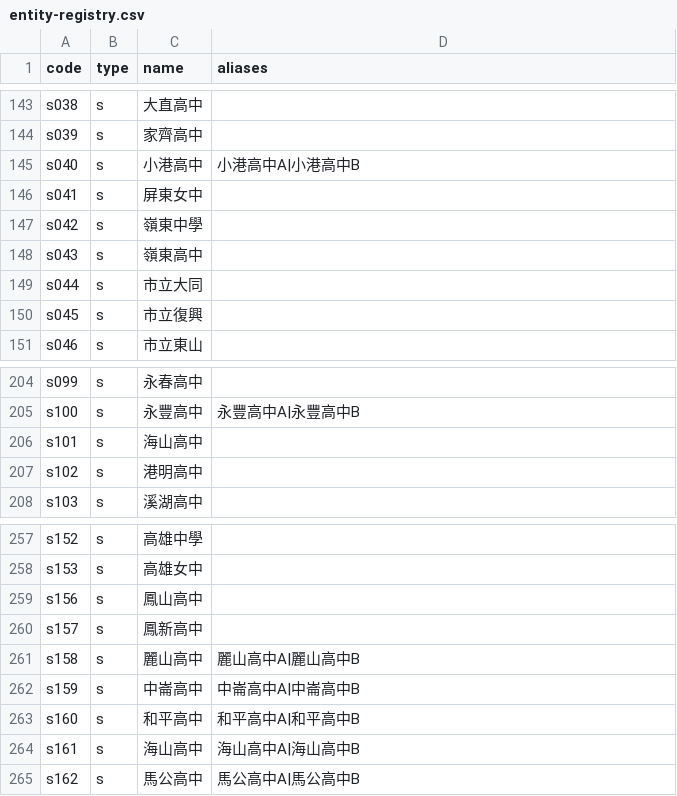
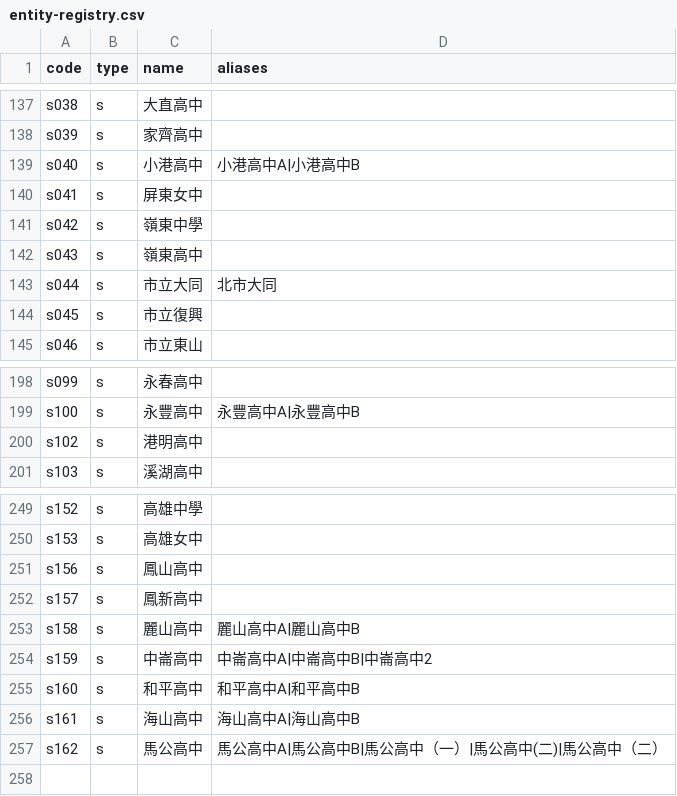
Before and after one commit to macrokernel3000/opendebate, a CSV file: data/entity-registry.csv, drawn as a sheet; only a part is shown, gaps mark what is left out; the diff covers the shown part only.

```diff
--- a/data/entity-registry.csv
+++ b/data/entity-registry.csv
@@ -148,3 +142,3 @@ s042,s,嶺東中學,
 s043,s,嶺東高中,
-s044,s,市立大同,
+s044,s,市立大同,北市大同
 s045,s,市立復興,
@@ -205,3 +199,2 @@ s099,s,永春高中,
 s100,s,永豐高中,永豐高中A|永豐高中B
-s101,s,海山高中,
 s102,s,港明高中,
@@ -261,5 +253,5 @@ s157,s,鳳新高中,
 s158,s,麗山高中,麗山高中A|麗山高中B
-s159,s,中崙高中,中崙高中A|中崙高中B
+s159,s,中崙高中,中崙高中A|中崙高中B|中崙高中2
 s160,s,和平高中,和平高中A|和平高中B
 s161,s,海山高中,海山高中A|海山高中B
-s162,s,馬公高中,馬公高中A|馬公高中B
+s162,s,馬公高中,馬公高中A|馬公高中B|馬公高中（一）|馬公高中(二)|馬公高中（二）
```
Also changed, not shown: 7 removed rows and 1 edited cell elsewhere in this file, 6 other files.
